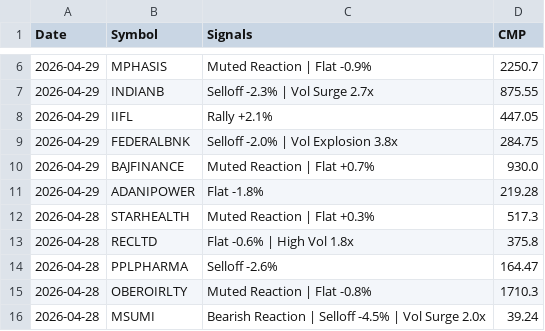
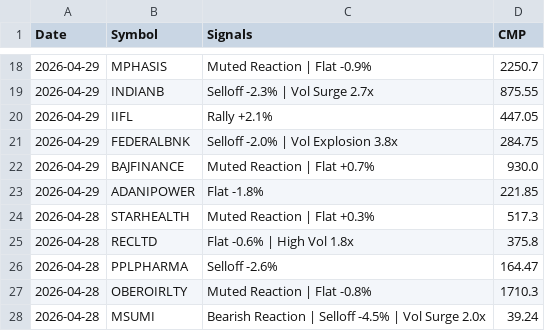
Before and after one commit to echelon26/quantex-subscription, a CSV file: quantex_logs/event_alpha.csv, drawn as a sheet; only a part is shown, gaps mark what is left out; the diff covers the shown part only.

```diff
--- a/quantex_logs/event_alpha.csv
+++ b/quantex_logs/event_alpha.csv
@@ -10,3 +22,3 @@ Date,Symbol,Signals,CMP
 2026-04-29,BAJFINANCE,Muted Reaction | Flat +0.7%,930.0
-2026-04-29,ADANIPOWER,Flat -1.8%,219.28
+2026-04-29,ADANIPOWER,Flat -1.8%,221.85
 2026-04-28,STARHEALTH,Muted Reaction | Flat +0.3%,517.3
```
Also changed, not shown: 12 added rows and 6 edited cells elsewhere in this file, 1 other file.
